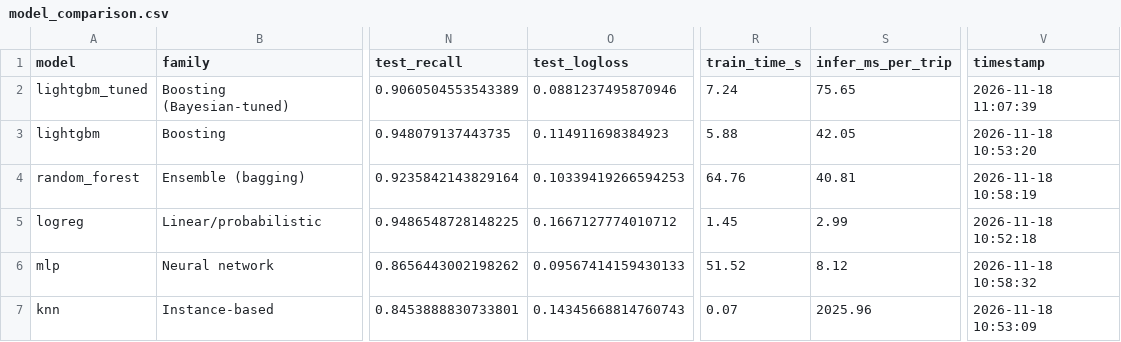
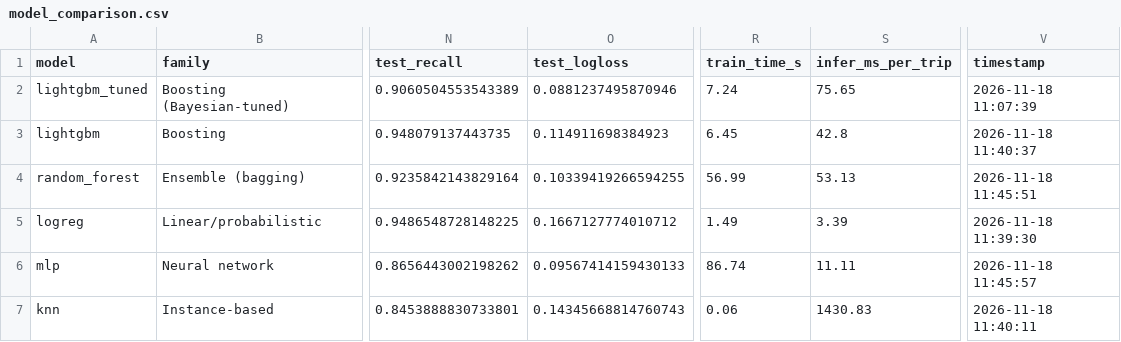
Before and after one commit to smonty-19/PathSnap_7_H, a CSV file: results/model_comparison.csv, drawn as a sheet; only a part is shown, gaps mark what is left out; the diff names each change by its address in the sheet, - before the commit and + after, or states it on an @@ line.

Commit message:
Add LightGBM notebook and Bayesian tuning notebook with results

```diff
--- a/results/model_comparison.csv
+++ b/results/model_comparison.csv
-R3 (train_time_s): 5.88
+R3 (train_time_s): 6.45
-S3 (infer_ms_per_trip): 42.05
+S3 (infer_ms_per_trip): 42.8
-V3 (timestamp): 2026-11-18 10:53:20
+V3 (timestamp): 2026-11-18 11:40:37
-O4 (test_logloss): 0.10339419266594253
+O4 (test_logloss): 0.10339419266594255
-R4 (train_time_s): 64.76
+R4 (train_time_s): 56.99
-S4 (infer_ms_per_trip): 40.81
+S4 (infer_ms_per_trip): 53.13
-V4 (timestamp): 2026-11-18 10:58:19
+V4 (timestamp): 2026-11-18 11:45:51
-R5 (train_time_s): 1.45
+R5 (train_time_s): 1.49
-S5 (infer_ms_per_trip): 2.99
+S5 (infer_ms_per_trip): 3.39
-V5 (timestamp): 2026-11-18 10:52:18
+V5 (timestamp): 2026-11-18 11:39:30
-R6 (train_time_s): 51.52
+R6 (train_time_s): 86.74
-S6 (infer_ms_per_trip): 8.12
+S6 (infer_ms_per_trip): 11.11
-V6 (timestamp): 2026-11-18 10:58:32
+V6 (timestamp): 2026-11-18 11:45:57
-R7 (train_time_s): 0.07
+R7 (train_time_s): 0.06
-S7 (infer_ms_per_trip): 2025.96
+S7 (infer_ms_per_trip): 1430.83
-V7 (timestamp): 2026-11-18 10:53:09
+V7 (timestamp): 2026-11-18 11:40:11
```
Also changed, not shown: 6 other files.
